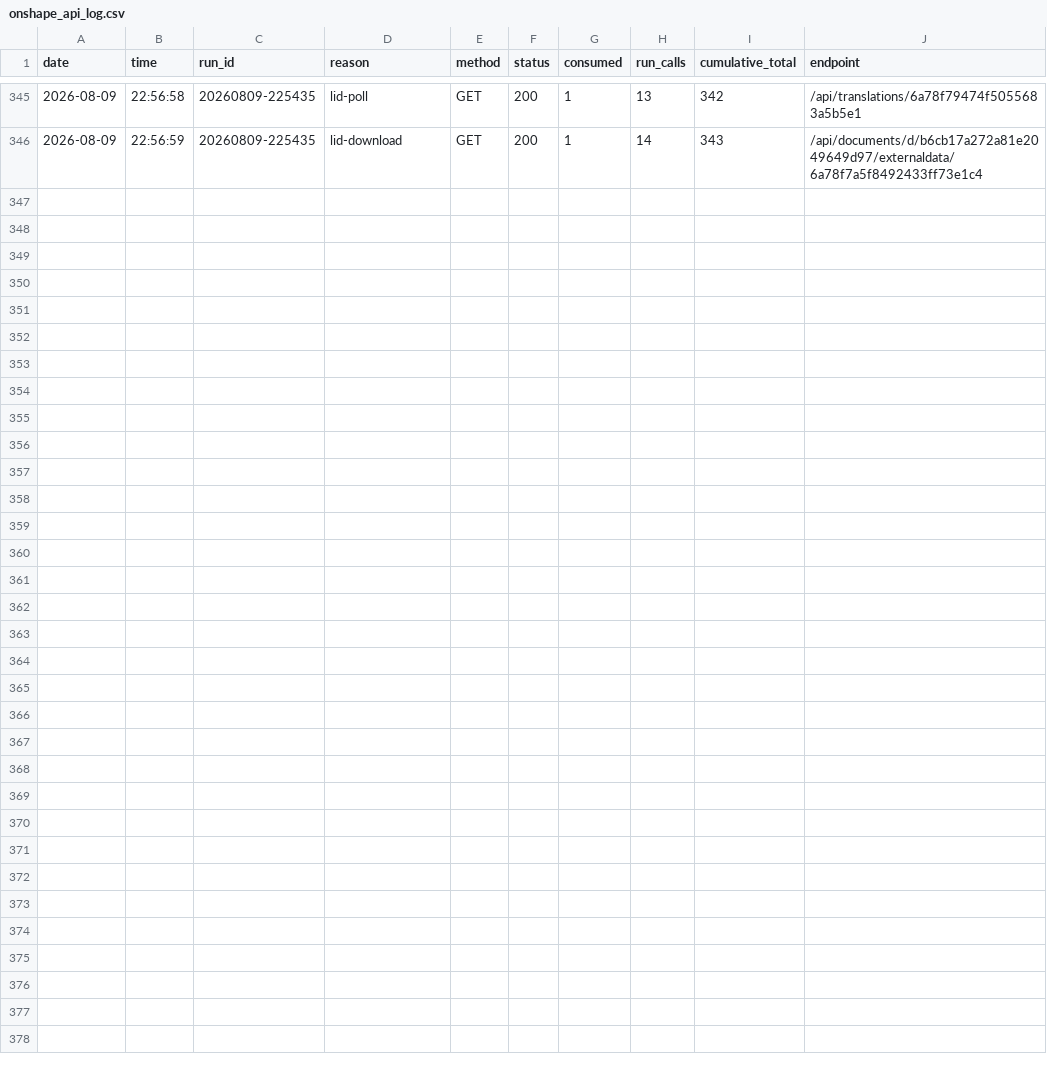
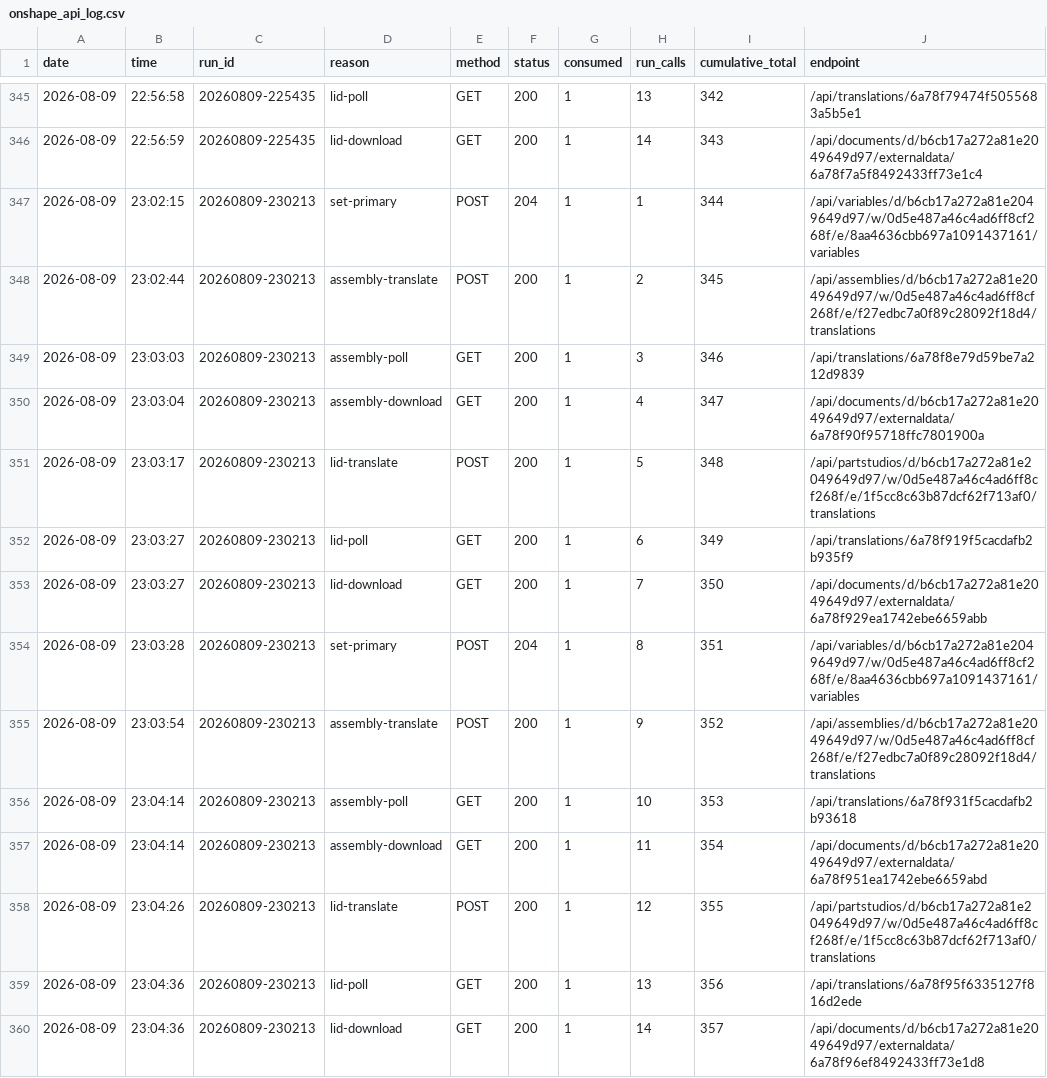
Before and after one commit to amertner/cardcascade, a CSV file: automation/onshape_api_log.csv, drawn as a sheet; only a part is shown, gaps mark what is left out.

```diff
--- a/automation/onshape_api_log.csv
+++ b/automation/onshape_api_log.csv
@@ -346 +346,15 @@ date,time,run_id,reason,method,status,consumed,run_calls,cumulative_total,endpoi
 2026-08-09,22:56:59,20260809-225435,lid-download,GET,200,1,14,343,/api/documents/d/b6cb17a272a81e2049649d97/externaldata/6a78f7a5f8492433ff73e1c4
+2026-08-09,23:02:15,20260809-230213,set-primary,POST,204,1,1,344,/api/variables/d/b6cb17a272a81e2049649d97/w/0d5e487a46c4ad6ff8cf268f/e/8aa4636cbb697a1091437161/variables
+2026-08-09,23:02:44,20260809-230213,assembly-translate,POST,200,1,2,345,/api/assemblies/d/b6cb17a272a81e2049649d97/w/0d5e487a46c4ad6ff8cf268f/e/f27edbc7a0f89c28092f18d4/translations
+2026-08-09,23:03:03,20260809-230213,assembly-poll,GET,200,1,3,346,/api/translations/6a78f8e79d59be7a212d9839
+2026-08-09,23:03:04,20260809-230213,assembly-download,GET,200,1,4,347,/api/documents/d/b6cb17a272a81e2049649d97/externaldata/6a78f90f95718ffc7801900a
+2026-08-09,23:03:17,20260809-230213,lid-translate,POST,200,1,5,348,/api/partstudios/d/b6cb17a272a81e2049649d97/w/0d5e487a46c4ad6ff8cf268f/e/1f5cc8c63b87dcf62f713af0/translations
+2026-08-09,23:03:27,20260809-230213,lid-poll,GET,200,1,6,349,/api/translations/6a78f919f5cacdafb2b935f9
+2026-08-09,23:03:27,20260809-230213,lid-download,GET,200,1,7,350,/api/documents/d/b6cb17a272a81e2049649d97/externaldata/6a78f929ea1742ebe6659abb
+2026-08-09,23:03:28,20260809-230213,set-primary,POST,204,1,8,351,/api/variables/d/b6cb17a272a81e2049649d97/w/0d5e487a46c4ad6ff8cf268f/e/8aa4636cbb697a1091437161/variables
+2026-08-09,23:03:54,20260809-230213,assembly-translate,POST,200,1,9,352,/api/assemblies/d/b6cb17a272a81e2049649d97/w/0d5e487a46c4ad6ff8cf268f/e/f27edbc7a0f89c28092f18d4/translations
+2026-08-09,23:04:14,20260809-230213,assembly-poll,GET,200,1,10,353,/api/translations/6a78f931f5cacdafb2b93618
+2026-08-09,23:04:14,20260809-230213,assembly-download,GET,200,1,11,354,/api/documents/d/b6cb17a272a81e2049649d97/externaldata/6a78f951ea1742ebe6659abd
+2026-08-09,23:04:26,20260809-230213,lid-translate,POST,200,1,12,355,/api/partstudios/d/b6cb17a272a81e2049649d97/w/0d5e487a46c4ad6ff8cf268f/e/1f5cc8c63b87dcf62f713af0/translations
+2026-08-09,23:04:36,20260809-230213,lid-poll,GET,200,1,13,356,/api/translations/6a78f95f6335127f816d2ede
+2026-08-09,23:04:36,20260809-230213,lid-download,GET,200,1,14,357,/api/documents/d/b6cb17a272a81e2049649d97/externaldata/6a78f96ef8492433ff73e1d8
```
Also changed, not shown: automation/state/Dominion.csv, 14 other files.
